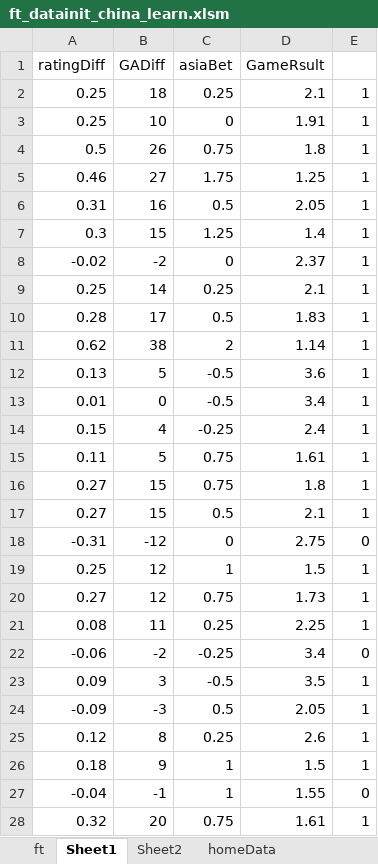
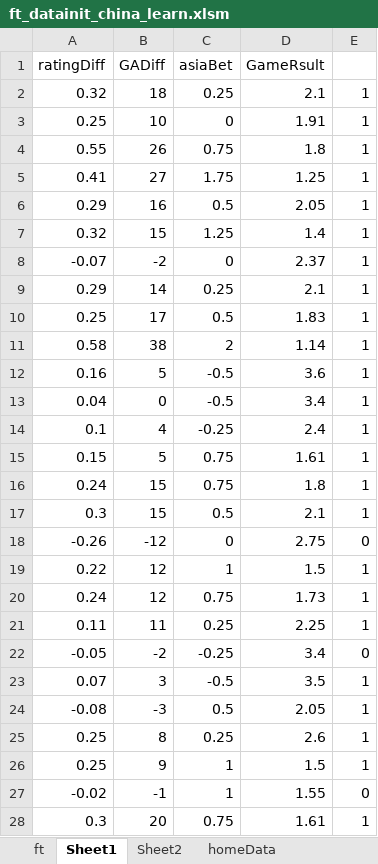
Before and after one commit to kkk8000/football, an Excel workbook: china/ft_datainit_china_learn.xlsm, sheet Sheet1, drawn as a sheet; only a part is shown; values as stored, in another font and other column widths than the file's, no borders; the diff covers the shown part only; the diff names each change by its address in the sheet, - before the commit and + after, or states it on an @@ line.

```diff
--- a/china/ft_datainit_china_learn.xlsm (sheet Sheet1)
+++ b/china/ft_datainit_china_learn.xlsm (sheet Sheet1)
-A2 (ratingDiff): 0.25
+A2 (ratingDiff): 0.32
-A4 (ratingDiff): 0.5
+A4 (ratingDiff): 0.55
-A5 (ratingDiff): 0.46
+A5 (ratingDiff): 0.41
-A6 (ratingDiff): 0.31
+A6 (ratingDiff): 0.29
-A7 (ratingDiff): 0.3
+A7 (ratingDiff): 0.32
-A8 (ratingDiff): -0.02
+A8 (ratingDiff): -0.07
-A9 (ratingDiff): 0.25
+A9 (ratingDiff): 0.29
-A10 (ratingDiff): 0.28
+A10 (ratingDiff): 0.25
-A11 (ratingDiff): 0.62
+A11 (ratingDiff): 0.58
-A12 (ratingDiff): 0.13
+A12 (ratingDiff): 0.16
-A13 (ratingDiff): 0.01
+A13 (ratingDiff): 0.04
-A14 (ratingDiff): 0.15
+A14 (ratingDiff): 0.1
-A15 (ratingDiff): 0.11
+A15 (ratingDiff): 0.15
-A16 (ratingDiff): 0.27
+A16 (ratingDiff): 0.24
-A17 (ratingDiff): 0.27
+A17 (ratingDiff): 0.3
-A18 (ratingDiff): -0.31
+A18 (ratingDiff): -0.26
-A19 (ratingDiff): 0.25
+A19 (ratingDiff): 0.22
-A20 (ratingDiff): 0.27
+A20 (ratingDiff): 0.24
-A21 (ratingDiff): 0.08
+A21 (ratingDiff): 0.11
-A22 (ratingDiff): -0.06
+A22 (ratingDiff): -0.05
-A23 (ratingDiff): 0.09
+A23 (ratingDiff): 0.07
-A24 (ratingDiff): -0.09
+A24 (ratingDiff): -0.08
-A25 (ratingDiff): 0.12
+A25 (ratingDiff): 0.25
-A26 (ratingDiff): 0.18
+A26 (ratingDiff): 0.25
-A27 (ratingDiff): -0.04
+A27 (ratingDiff): -0.02
-A28 (ratingDiff): 0.32
+A28 (ratingDiff): 0.3
```
Also changed, not shown: 15 added rows, 2 removed rows and 110 edited cells elsewhere in this sheet, sheet Sheet2, sheet ft, sheet awayTeamStatics, sheet homeTeamStatics, charts or pictures, 4 other files.
